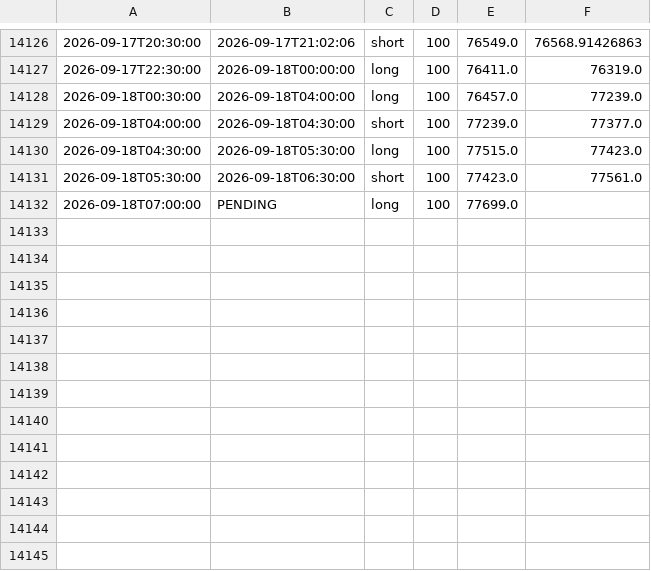
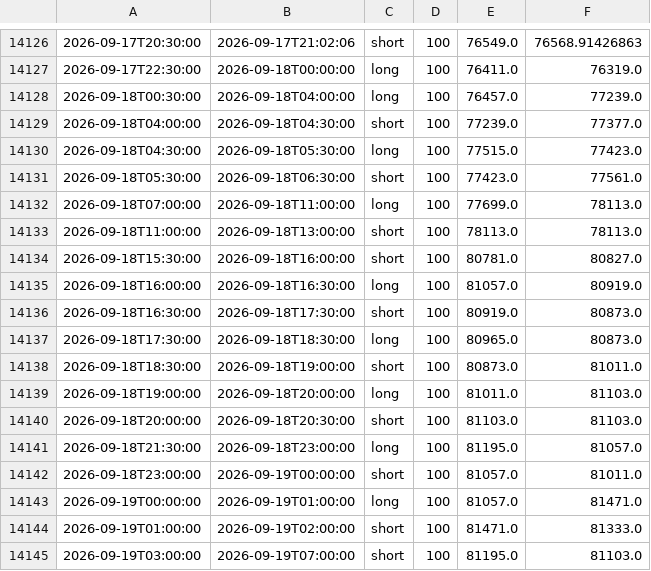
Before and after one commit to anildalabanjan933/crypto_tradingsystem, a CSV file: logs/signals_s4v2.csv, drawn as a sheet; only a part is shown, gaps mark what is left out.

```diff
--- a/logs/signals_s4v2.csv
+++ b/logs/signals_s4v2.csv
@@ -14131,2 +14131,15 @@
 2026-09-18T05:30:00,2026-09-18T06:30:00,short,100,77423.0,77561.0
-2026-09-18T07:00:00,PENDING,long,100,77699.0,
+2026-09-18T07:00:00,2026-09-18T11:00:00,long,100,77699.0,78113.0
+2026-09-18T11:00:00,2026-09-18T13:00:00,short,100,78113.0,78113.0
+2026-09-18T15:30:00,2026-09-18T16:00:00,short,100,80781.0,80827.0
+2026-09-18T16:00:00,2026-09-18T16:30:00,long,100,81057.0,80919.0
+2026-09-18T16:30:00,2026-09-18T17:30:00,short,100,80919.0,80873.0
+2026-09-18T17:30:00,2026-09-18T18:30:00,long,100,80965.0,80873.0
+2026-09-18T18:30:00,2026-09-18T19:00:00,short,100,80873.0,81011.0
+2026-09-18T19:00:00,2026-09-18T20:00:00,long,100,81011.0,81103.0
+2026-09-18T20:00:00,2026-09-18T20:30:00,short,100,81103.0,81103.0
+2026-09-18T21:30:00,2026-09-18T23:00:00,long,100,81195.0,81057.0
+2026-09-18T23:00:00,2026-09-19T00:00:00,short,100,81057.0,81011.0
+2026-09-19T00:00:00,2026-09-19T01:00:00,long,100,81057.0,81471.0
+2026-09-19T01:00:00,2026-09-19T02:00:00,short,100,81471.0,81333.0
+2026-09-19T03:00:00,2026-09-19T07:00:00,short,100,81195.0,81103.0
```
Also changed, not shown: logs/signals_s4v3.csv, 5 other files.
